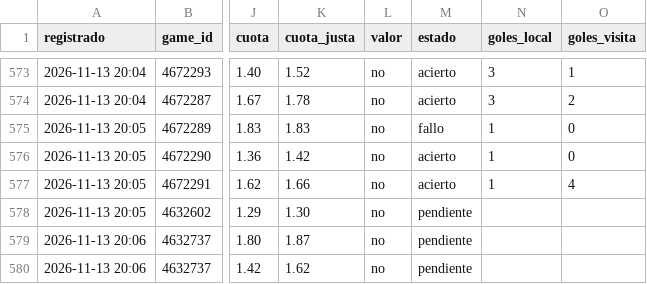
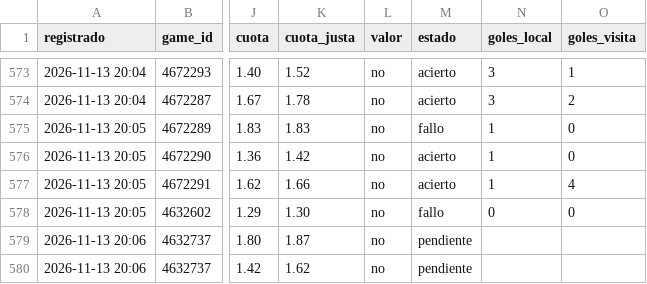
Before and after one commit to JoseVilcatoma/datazos-bot, a CSV file: data/sugerencias.csv, drawn as a sheet; only a part is shown, gaps mark what is left out; the diff names each change by its address in the sheet, - before the commit and + after, or states it on an @@ line.

Commit message:
Actualizar estado de datazos

```diff
--- a/data/sugerencias.csv
+++ b/data/sugerencias.csv
-M578 (estado): pendiente
+M578 (estado): fallo
-N578 (goles_local): (empty)
+N578 (goles_local): 0
-O578 (goles_visita): (empty)
+O578 (goles_visita): 0
```
Also changed, not shown: 1 other file.
